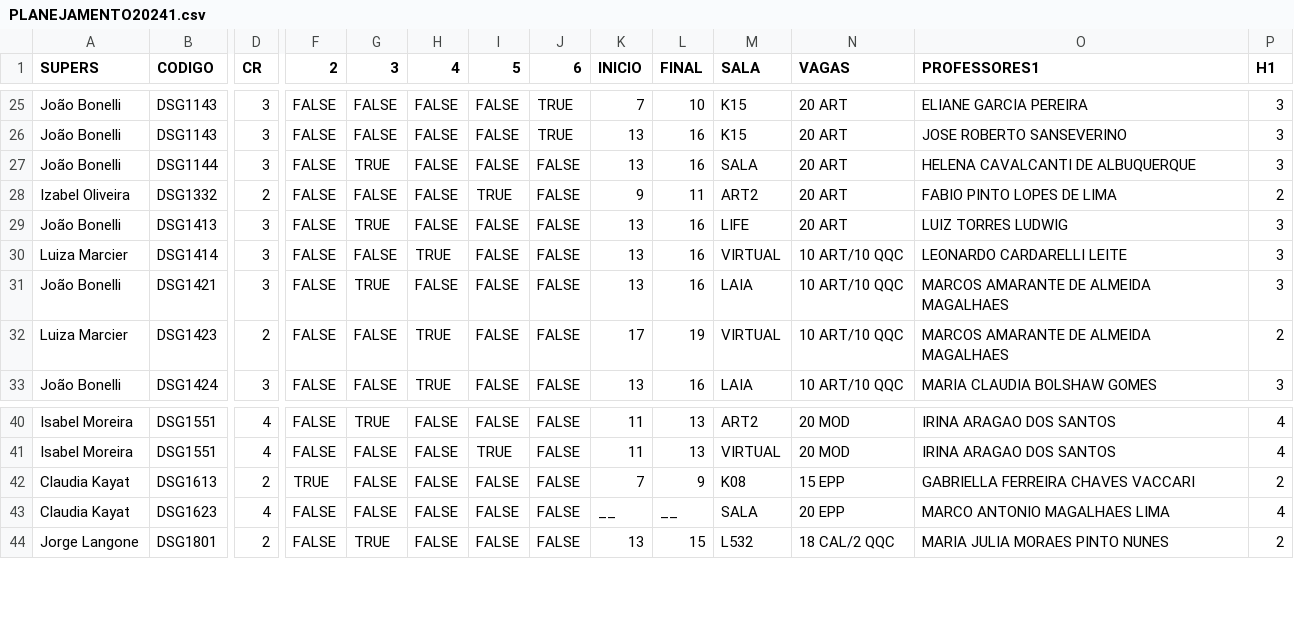
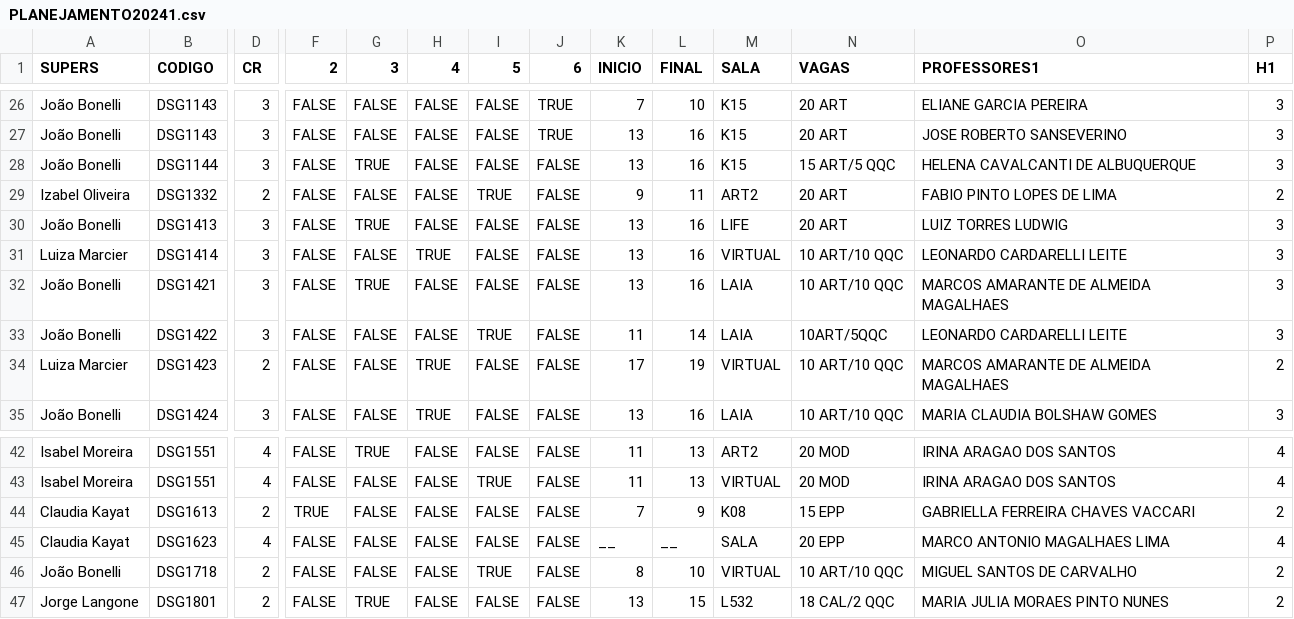
Before and after one commit to lifepucrio/lifepucrio.github.io, a CSV file: Planejamento241_Periodos/data/PLANEJAMENTO20241.csv, drawn as a sheet; only a part is shown, gaps mark what is left out; addresses are those after the commit; rows hold the shown columns only; the diff covers the shown part only; the diff names each change by its address in the sheet, - before the commit and + after, or states it on an @@ line.

```diff
--- a/Planejamento241_Periodos/data/PLANEJAMENTO20241.csv
+++ b/Planejamento241_Periodos/data/PLANEJAMENTO20241.csv
-M28 (SALA): SALA
+M28 (SALA): K15
-N28 (VAGAS): 20 ART
+N28 (VAGAS): 15 ART/5 QQC
+row 33: João Bonelli | DSG1422 | 3 | FALSE | FALSE | FALSE | TRUE | FALSE | 11 | 14 | LAIA | 10ART/5QQC | LEONARDO CARDARELLI LEITE | 3
+row 46: João Bonelli | DSG1718 | 2 | FALSE | FALSE | FALSE | TRUE | FALSE | 8 | 10 | VIRTUAL | 10 ART/10 QQC | MIGUEL SANTOS DE CARVALHO | 2
```
Also changed, not shown: 1 added row and 24 edited cells elsewhere in this file, Planejamento241_Professores/data/PLANEJAMENTO20241.csv, Planejamento241_Salas/data/PLANEJAMENTO20241.csv.
